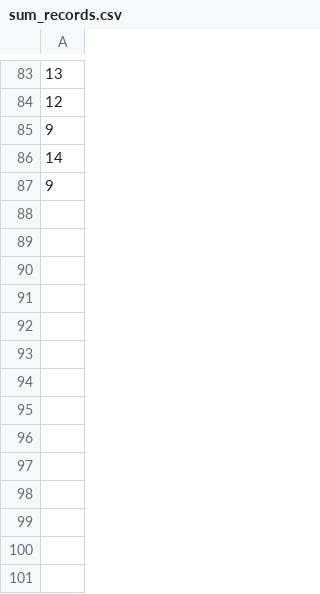
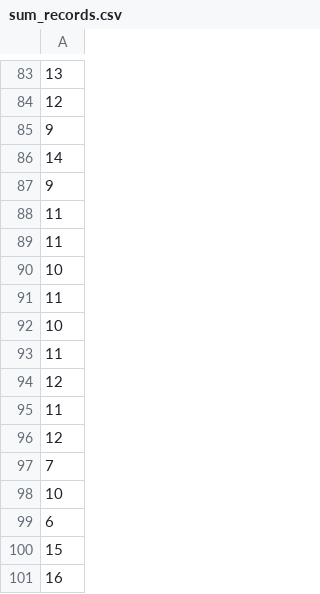
Before and after one commit to leoleo1222/Dice-Game, a CSV file: Dice/sum_records.csv, drawn as a sheet; only a part is shown, gaps mark what is left out; the diff names each change by its address in the sheet, - before the commit and + after, or states it on an @@ line.

```diff
--- a/Dice/sum_records.csv
+++ b/Dice/sum_records.csv
+row 88: 11
+row 89: 11
+row 90: 10
+row 91: 11
+row 92: 10
+row 93: 11
+row 94: 12
+row 95: 11
+row 96: 12
+row 97: 7
+row 98: 10
+row 99: 6
+row 100: 15
+row 101: 16
```
Also changed, not shown: 5 other files.
